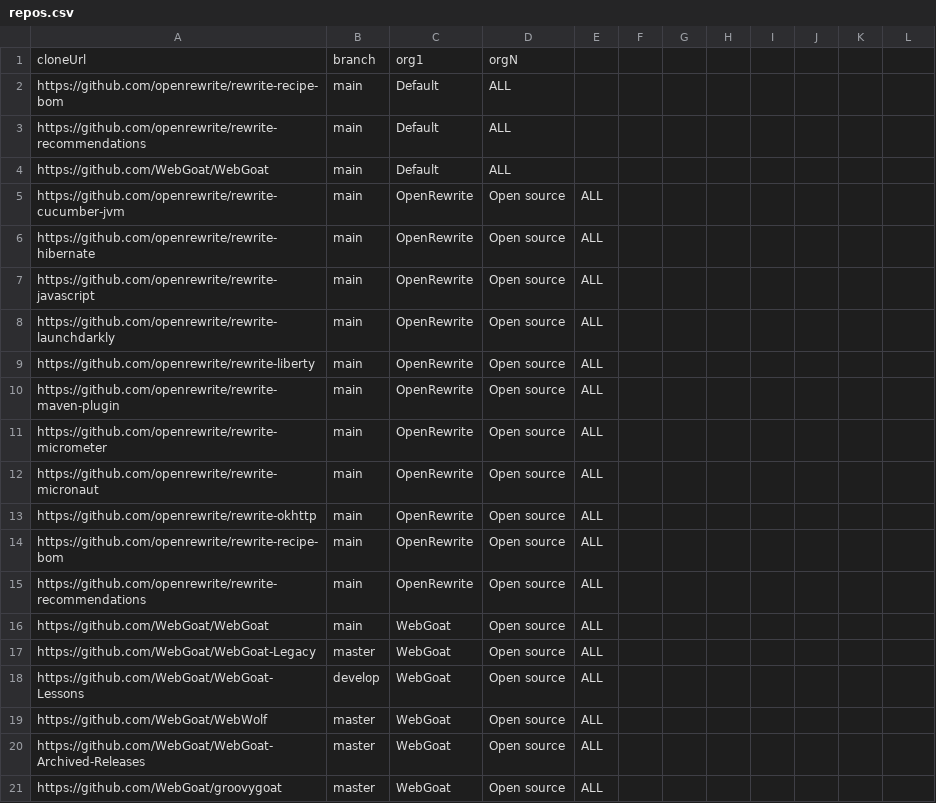
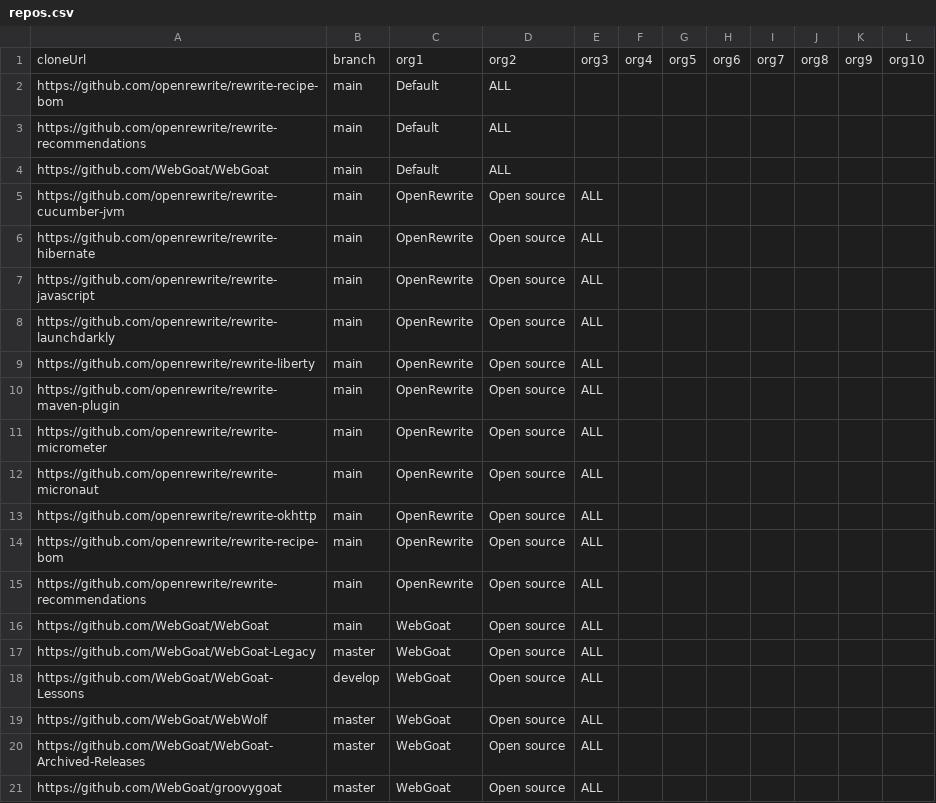
Before and after one commit to moderneinc/moderne-organizations, a CSV file: src/main/resources/repos.csv, drawn as a sheet.

Commit message:
add multi org header

```diff
--- a/src/main/resources/repos.csv
+++ b/src/main/resources/repos.csv
@@ -1,2 +1,2 @@
-cloneUrl,branch,org1,orgN
+cloneUrl,branch,org1,org2,org3,org4,org5,org6,org7,org8,org9,org10
 https://github.com/openrewrite/rewrite-recipe-bom,main,Default,ALL
```
